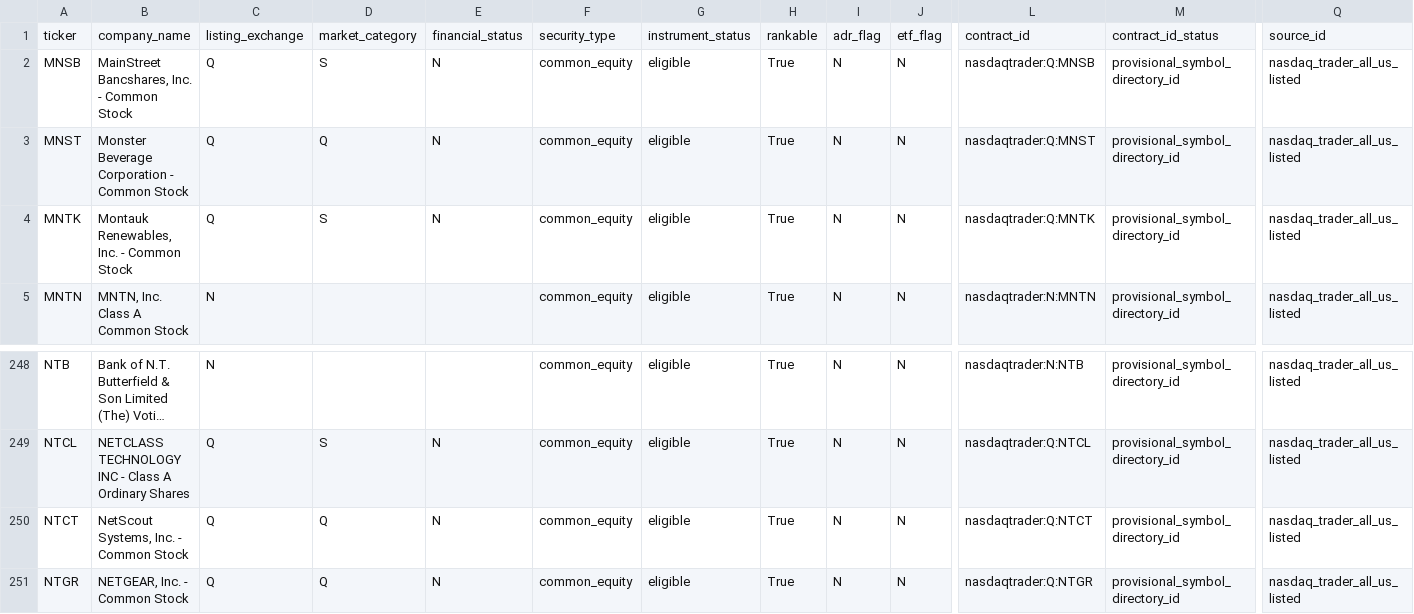
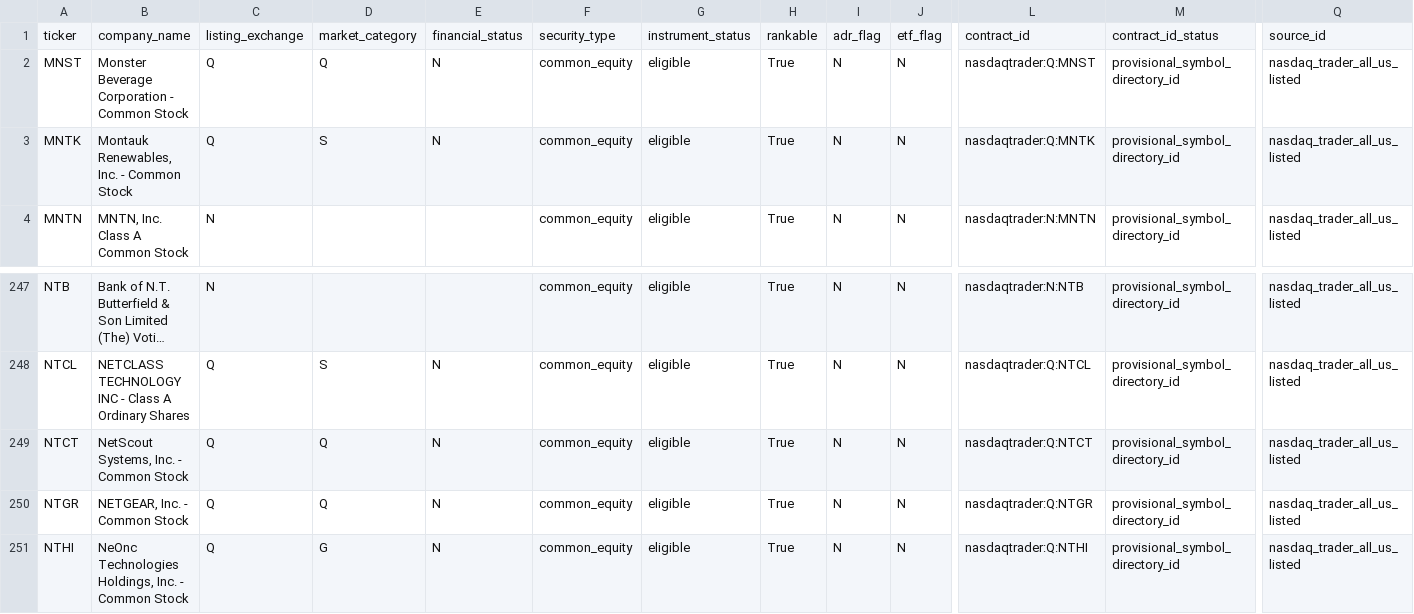
Before and after one commit to chelovekodessa/qrgf-market-data, a CSV file: data/latest/pages/page-0013.csv, drawn as a sheet; only a part is shown, gaps mark what is left out; long unchanged cells end in …; removed rows and columns are numbered as before the commit, all else as after; rows hold the shown columns only; the diff names each change by its address in the sheet, - before the commit and + after, or states it on an @@ line.

```diff
--- a/data/latest/pages/page-0013.csv
+++ b/data/latest/pages/page-0013.csv
-row 2: MNSB | MainStreet Bancshares, Inc. - Common Stock | Q | S | N | common_equity | eligible | True | N | N | nasdaqtrader:Q:MNSB | provisional_symbol_directory_id | nasdaq_trader_all_us_listed
+row 251: NTHI | NeOnc Technologies Holdings, Inc. - Common Stock | Q | G | N | common_equity | eligible | True | N | N | nasdaqtrader:Q:NTHI | provisional_symbol_directory_id | nasdaq_trader_all_us_listed
```
Also changed, not shown: data/latest/pages/page-0010.csv, data/latest/pages/page-0014.csv, 5 other files.
